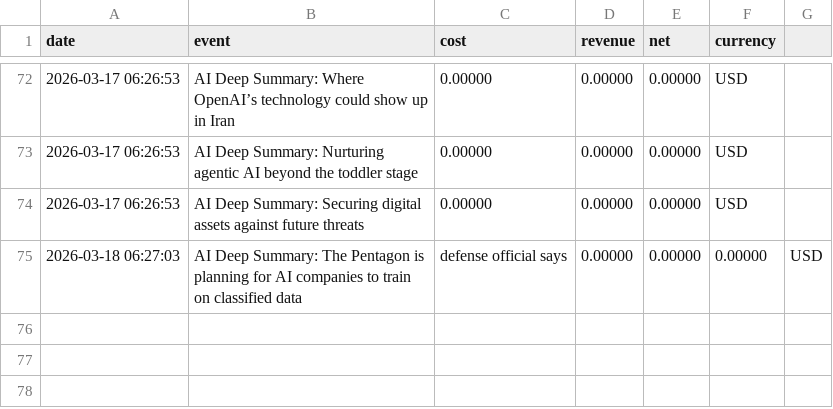
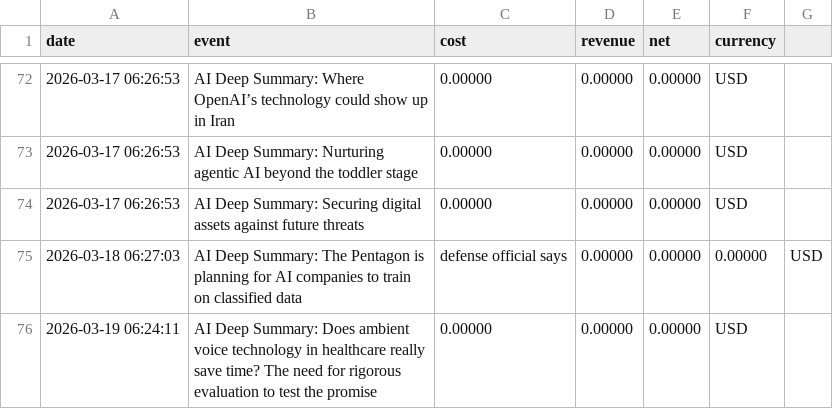
Before and after one commit to LeeroyDing/pulseai-insights, a CSV file: pnl_tracker.csv, drawn as a sheet; only a part is shown, gaps mark what is left out; the diff names each change by its address in the sheet, - before the commit and + after, or states it on an @@ line.

```diff
--- a/pnl_tracker.csv
+++ b/pnl_tracker.csv
+row 76: 2026-03-19 06:24:11 | AI Deep Summary: Does ambient voice technology in healthcare really save time? The need for rigorous evaluation to test the promise | 0.00000 | 0.00000 | 0.00000 | USD
```
Also changed, not shown: 1 other file.
